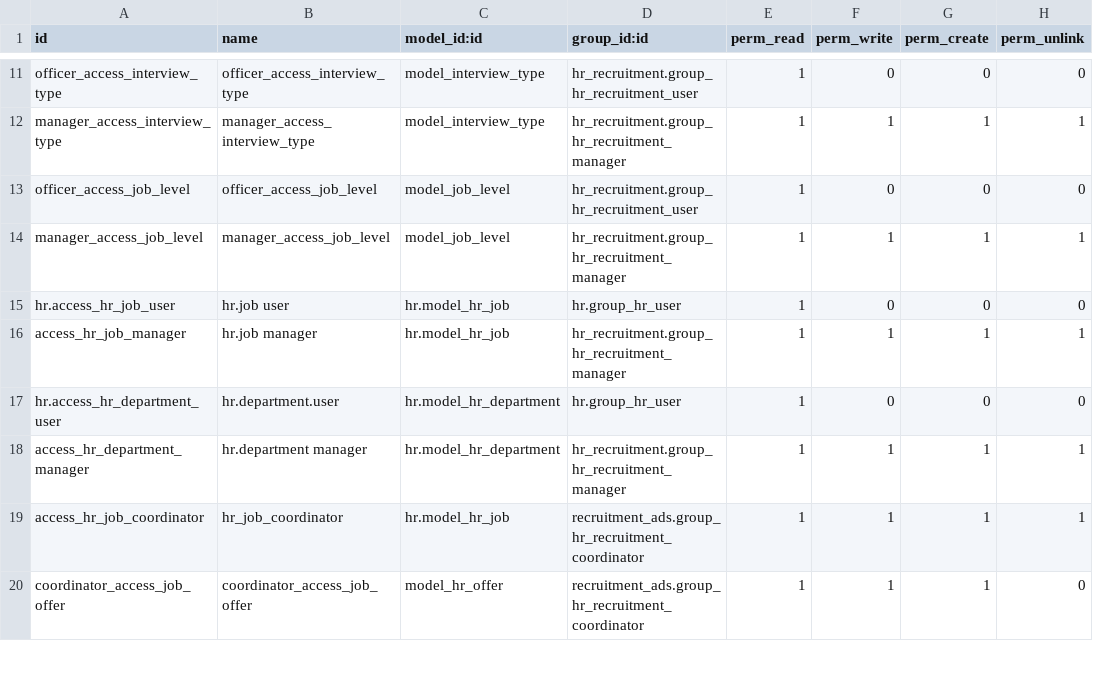
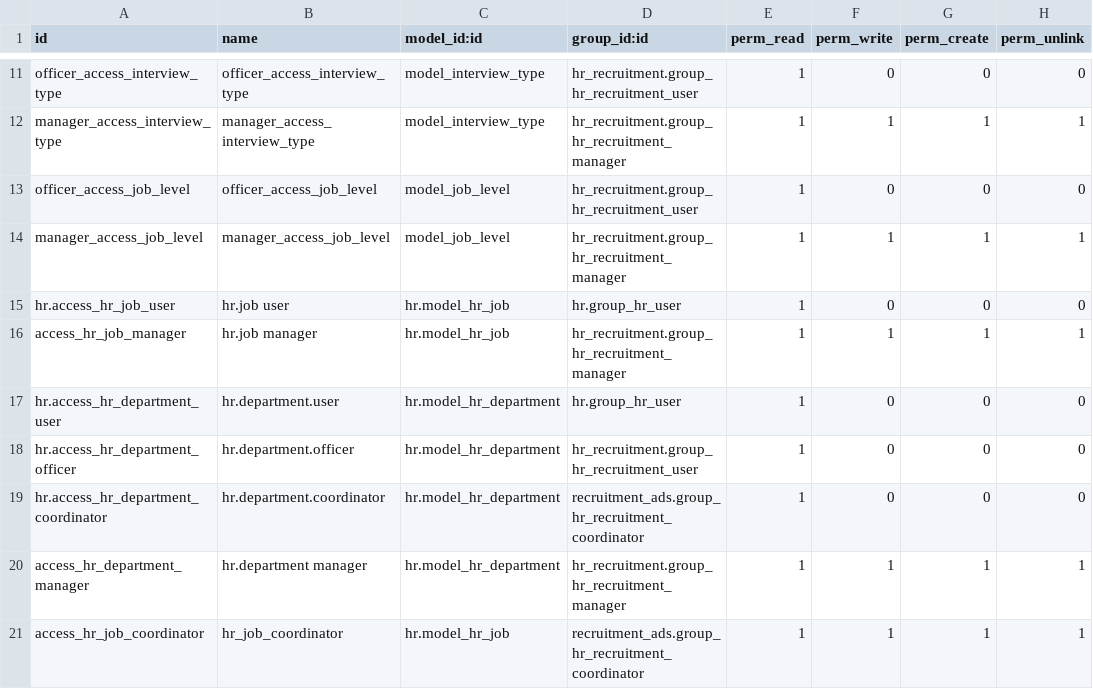
Before and after one commit to alyelnemr/odoo_recruitment, a CSV file: recruitment_ads/security/ir.model.access.csv, drawn as a sheet; only a part is shown, gaps mark what is left out; the shorter side is filled out with more unchanged rows; the diff names each change by its address in the sheet, - before the commit and + after, or states it on an @@ line.

Commit message:
[Fix]  328190:Department/Section list View    http://ahq-tfs-01:8080/tfs/DefaultCollection/ODOO_Recruitment/_workitems?_a=edit&id=328190 tagelmaaly.mohamed 23 minutes ago 1ea56848

```diff
--- a/recruitment_ads/security/ir.model.access.csv
+++ b/recruitment_ads/security/ir.model.access.csv
+row 18: hr.access_hr_department_officer | hr.department.officer | hr.model_hr_department | hr_recruitment.group_hr_recruitment_user | 1 | 0 | 0 | 0
+row 19: hr.access_hr_department_coordinator | hr.department.coordinator | hr.model_hr_department | recruitment_ads.group_hr_recruitment_coordinator | 1 | 0 | 0 | 0
```
